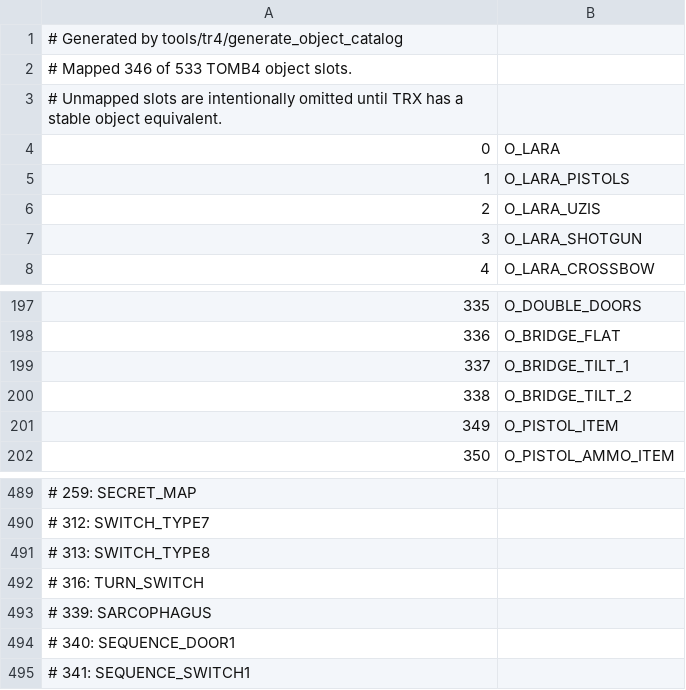
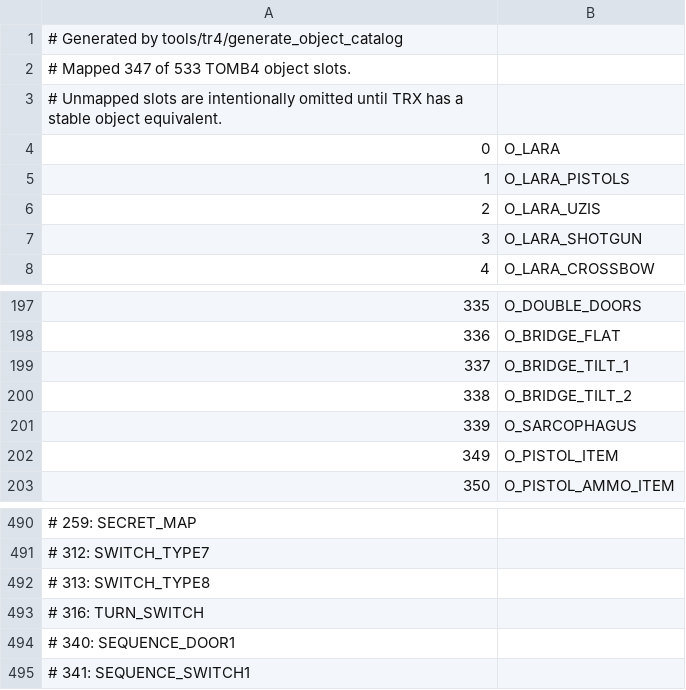
Before and after one commit to LostArtefacts/TRX, a CSV file: data/trx/ship/games/tr4/catalog_objects.csv, drawn as a sheet; only a part is shown, gaps mark what is left out.

Commit message:
objects/sarcophagus: add
This adds the Sarcophagus object, which is basically an interactable
that hides pickups. OG did not specify an OCB/mode for the pickups
within, but this has been added to avoid being able to collect them
without interacting with the item itself.

Resolves TRX872.

```diff
--- a/data/trx/ship/games/tr4/catalog_objects.csv
+++ b/data/trx/ship/games/tr4/catalog_objects.csv
@@ -1,3 +1,3 @@
 # Generated by tools/tr4/generate_object_catalog
-# Mapped 346 of 533 TOMB4 object slots.
+# Mapped 347 of 533 TOMB4 object slots.
 # Unmapped slots are intentionally omitted until TRX has a stable object equivalent.
@@ -200,2 +200,3 @@
 338, O_BRIDGE_TILT_2
+339, O_SARCOPHAGUS
 349, O_PISTOL_ITEM
@@ -492,3 +493,2 @@
 # 316: TURN_SWITCH
-# 339: SARCOPHAGUS
 # 340: SEQUENCE_DOOR1
```
Also changed, not shown: 26 other files.
